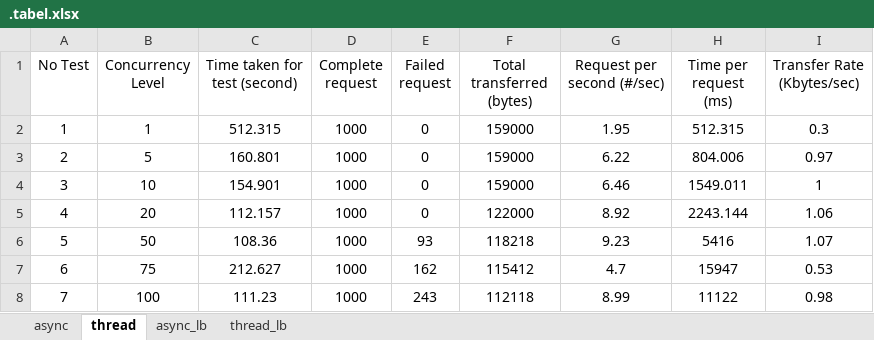
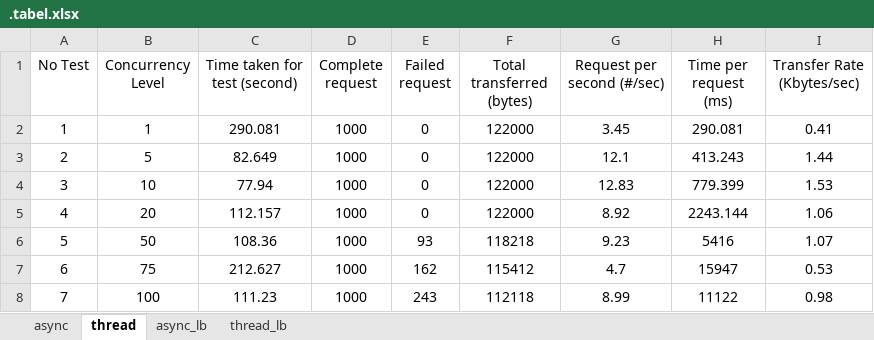
Before and after one commit to bobbiaditya/progjar-b-its-2020, an Excel workbook: tugas9/.tabel.xlsx, sheet thread, drawn as a sheet; values as stored, in another font and other column widths than the file's, no borders; the diff names each change by its address in the sheet, - before the commit and + after, or states it on an @@ line.

```diff
--- a/tugas9/.tabel.xlsx (sheet thread)
+++ b/tugas9/.tabel.xlsx (sheet thread)
-C2 (Time taken for test (second)): 512.315
+C2 (Time taken for test (second)): 290.081
-F2:F4 (Total transferred (bytes)): 159000
+F2:F4 (Total transferred (bytes)): 122000
-G2 (Request per second (#/sec)): 1.95
+G2 (Request per second (#/sec)): 3.45
-H2 (Time per request (ms)): 512.315
+H2 (Time per request (ms)): 290.081
-I2 (Transfer Rate (Kbytes/sec)): 0.3
+I2 (Transfer Rate (Kbytes/sec)): 0.41
-C3 (Time taken for test (second)): 160.801
+C3 (Time taken for test (second)): 82.649
-G3 (Request per second (#/sec)): 6.22
+G3 (Request per second (#/sec)): 12.1
-H3 (Time per request (ms)): 804.006
+H3 (Time per request (ms)): 413.243
-I3 (Transfer Rate (Kbytes/sec)): 0.97
+I3 (Transfer Rate (Kbytes/sec)): 1.44
-C4 (Time taken for test (second)): 154.901
+C4 (Time taken for test (second)): 77.94
-G4 (Request per second (#/sec)): 6.46
+G4 (Request per second (#/sec)): 12.83
-H4 (Time per request (ms)): 1549.011
+H4 (Time per request (ms)): 779.399
-I4 (Transfer Rate (Kbytes/sec)): 1
+I4 (Transfer Rate (Kbytes/sec)): 1.53
```
Also changed, not shown: sheet async.
